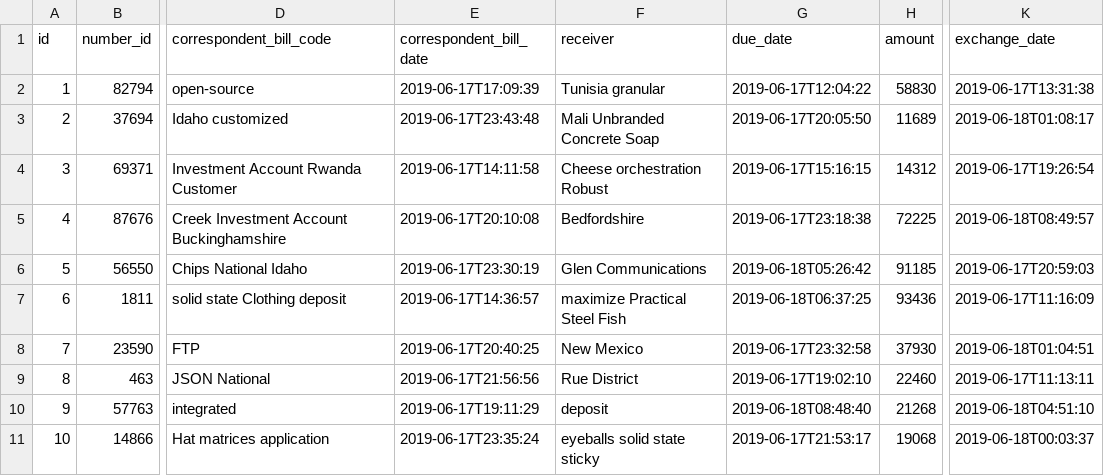
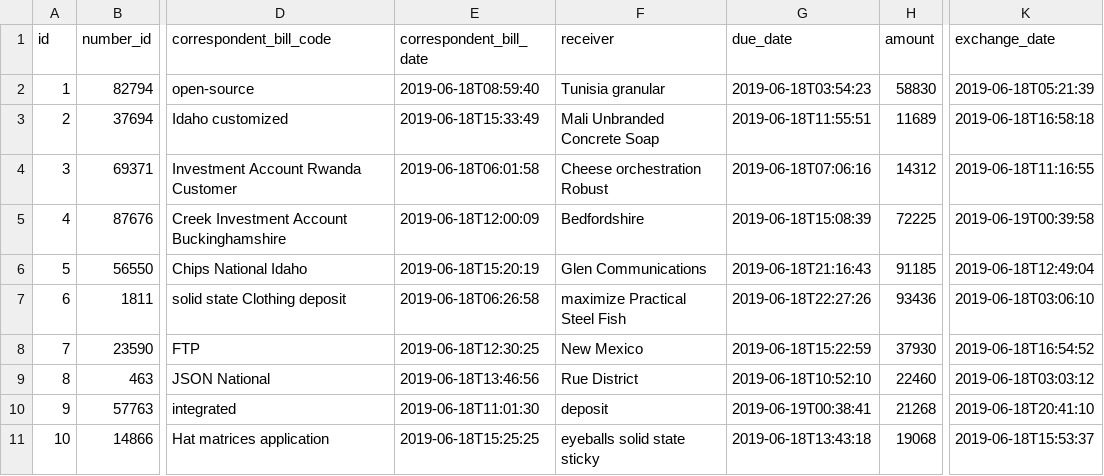
Before and after one commit to cpikangbiao/cpicorrespondent, a CSV file: src/main/resources/config/liquibase/data/correspondent_bill.csv, drawn as a sheet; only a part is shown, gaps mark what is left out; the diff names each change by its address in the sheet, - before the commit and + after, or states it on an @@ line.

```diff
--- a/src/main/resources/config/liquibase/data/correspondent_bill.csv
+++ b/src/main/resources/config/liquibase/data/correspondent_bill.csv
-E2 (correspondent_bill_date): 2019-06-17T17:09:39
+E2 (correspondent_bill_date): 2019-06-18T08:59:40
-G2 (due_date): 2019-06-17T12:04:22
+G2 (due_date): 2019-06-18T03:54:23
-K2 (exchange_date): 2019-06-17T13:31:38
+K2 (exchange_date): 2019-06-18T05:21:39
-E3 (correspondent_bill_date): 2019-06-17T23:43:48
+E3 (correspondent_bill_date): 2019-06-18T15:33:49
-G3 (due_date): 2019-06-17T20:05:50
+G3 (due_date): 2019-06-18T11:55:51
-K3 (exchange_date): 2019-06-18T01:08:17
+K3 (exchange_date): 2019-06-18T16:58:18
-E4 (correspondent_bill_date): 2019-06-17T14:11:58
+E4 (correspondent_bill_date): 2019-06-18T06:01:58
-G4 (due_date): 2019-06-17T15:16:15
+G4 (due_date): 2019-06-18T07:06:16
-K4 (exchange_date): 2019-06-17T19:26:54
+K4 (exchange_date): 2019-06-18T11:16:55
-E5 (correspondent_bill_date): 2019-06-17T20:10:08
+E5 (correspondent_bill_date): 2019-06-18T12:00:09
-G5 (due_date): 2019-06-17T23:18:38
+G5 (due_date): 2019-06-18T15:08:39
-K5 (exchange_date): 2019-06-18T08:49:57
+K5 (exchange_date): 2019-06-19T00:39:58
-E6 (correspondent_bill_date): 2019-06-17T23:30:19
+E6 (correspondent_bill_date): 2019-06-18T15:20:19
-G6 (due_date): 2019-06-18T05:26:42
+G6 (due_date): 2019-06-18T21:16:43
-K6 (exchange_date): 2019-06-17T20:59:03
+K6 (exchange_date): 2019-06-18T12:49:04
-E7 (correspondent_bill_date): 2019-06-17T14:36:57
+E7 (correspondent_bill_date): 2019-06-18T06:26:58
-G7 (due_date): 2019-06-18T06:37:25
+G7 (due_date): 2019-06-18T22:27:26
-K7 (exchange_date): 2019-06-17T11:16:09
+K7 (exchange_date): 2019-06-18T03:06:10
-E8 (correspondent_bill_date): 2019-06-17T20:40:25
+E8 (correspondent_bill_date): 2019-06-18T12:30:25
-G8 (due_date): 2019-06-17T23:32:58
+G8 (due_date): 2019-06-18T15:22:59
-K8 (exchange_date): 2019-06-18T01:04:51
+K8 (exchange_date): 2019-06-18T16:54:52
-E9 (correspondent_bill_date): 2019-06-17T21:56:56
+E9 (correspondent_bill_date): 2019-06-18T13:46:56
-G9 (due_date): 2019-06-17T19:02:10
+G9 (due_date): 2019-06-18T10:52:10
-K9 (exchange_date): 2019-06-17T11:13:11
+K9 (exchange_date): 2019-06-18T03:03:12
-E10 (correspondent_bill_date): 2019-06-17T19:11:29
+E10 (correspondent_bill_date): 2019-06-18T11:01:30
-G10 (due_date): 2019-06-18T08:48:40
+G10 (due_date): 2019-06-19T00:38:41
-K10 (exchange_date): 2019-06-18T04:51:10
+K10 (exchange_date): 2019-06-18T20:41:10
-E11 (correspondent_bill_date): 2019-06-17T23:35:24
+E11 (correspondent_bill_date): 2019-06-18T15:25:25
-G11 (due_date): 2019-06-17T21:53:17
+G11 (due_date): 2019-06-18T13:43:18
-K11 (exchange_date): 2019-06-18T00:03:37
+K11 (exchange_date): 2019-06-18T15:53:37
```
Also changed, not shown: src/main/resources/config/liquibase/data/correspondent_fee.csv, src/main/resources/config/liquibase/data/cpi_correspondent.csv.
